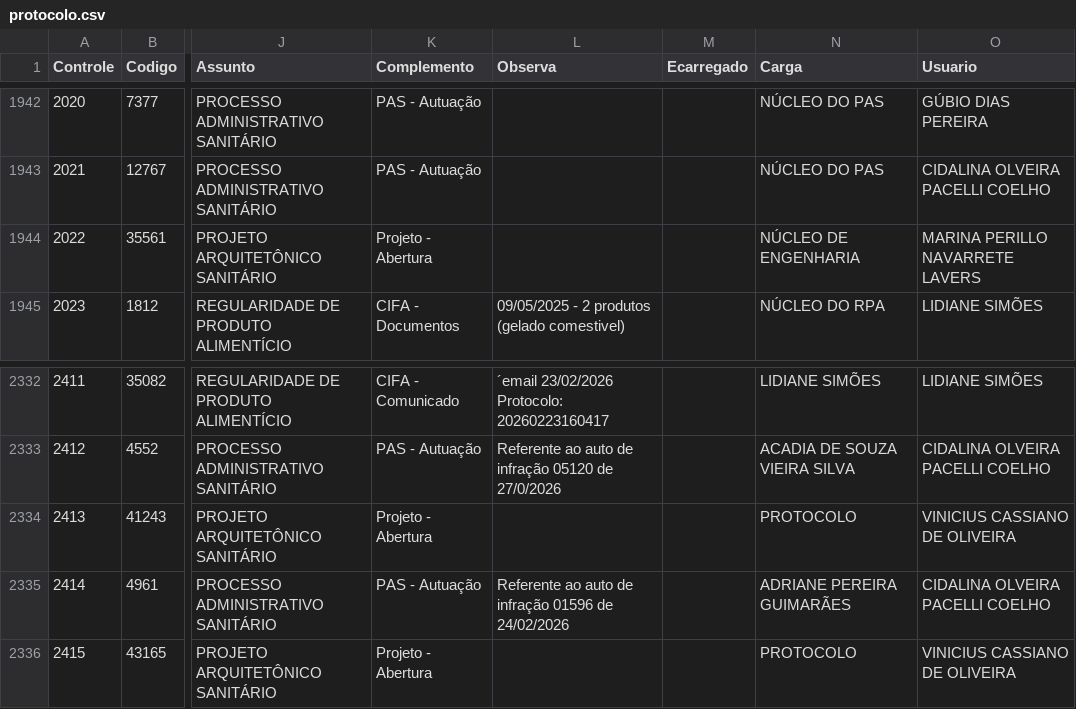
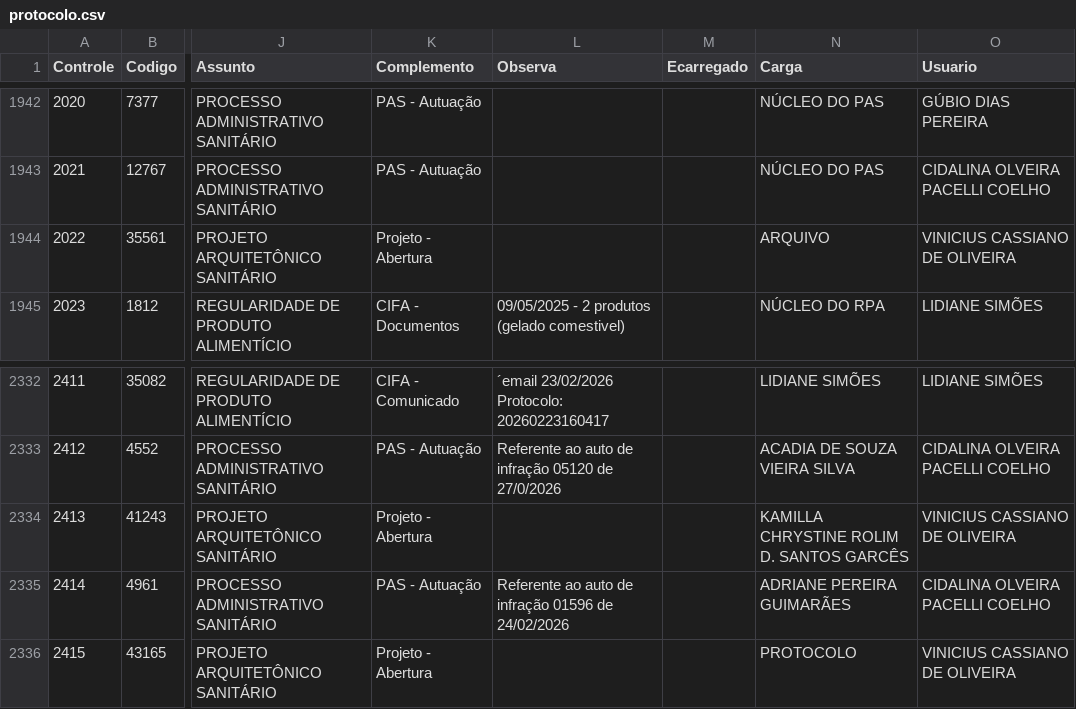
Before and after one commit to VisaAnapolis/APP, a CSV file: data/protocolo.csv, drawn as a sheet; only a part is shown, gaps mark what is left out; the diff names each change by its address in the sheet, - before the commit and + after, or states it on an @@ line.

```diff
--- a/data/protocolo.csv
+++ b/data/protocolo.csv
-N1944 (Carga): NÚCLEO DE ENGENHARIA
+N1944 (Carga): ARQUIVO
-O1944 (Usuario): MARINA PERILLO NAVARRETE LAVERS
+O1944 (Usuario): VINICIUS CASSIANO DE OLIVEIRA
-N2334 (Carga): PROTOCOLO
+N2334 (Carga): KAMILLA CHRYSTINE ROLIM D. SANTOS GARCÊS
```
Also changed, not shown: data/rdpf.csv, data/tramitacao.csv, 9 other files.
